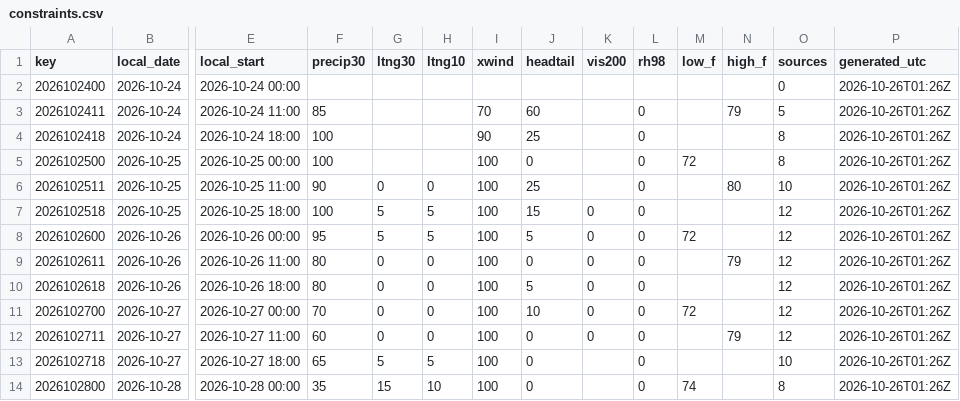
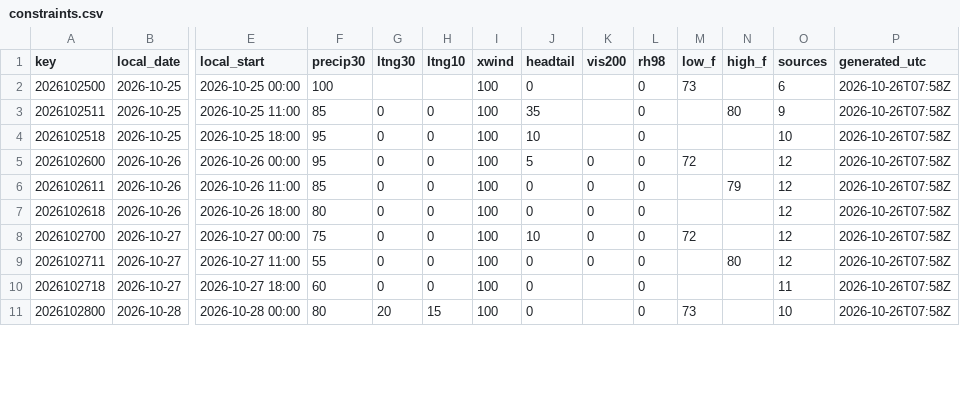
Before and after one commit to cyclonecizek/SLFWeather, a CSV file: docs/data/constraints.csv, drawn as a sheet; only a part is shown, gaps mark what is left out; removed rows and columns are numbered as before the commit, all else as after; rows hold the shown columns only; the diff covers the shown part only; the diff names each change by its address in the sheet, - before the commit and + after, or states it on an @@ line.

```diff
--- a/docs/data/constraints.csv
+++ b/docs/data/constraints.csv
-row 2: 2026102400 | 2026-10-24 | 2026-10-24 00:00 |  |  |  |  |  |  |  |  |  | 0 | 2026-10-26T01:26Z
-row 3: 2026102411 | 2026-10-24 | 2026-10-24 11:00 | 85 |  |  | 70 | 60 |  | 0 |  | 79 | 5 | 2026-10-26T01:26Z
-row 4: 2026102418 | 2026-10-24 | 2026-10-24 18:00 | 100 |  |  | 90 | 25 |  | 0 |  |  | 8 | 2026-10-26T01:26Z
-M2 (low_f): 72
+M2 (low_f): 73
-O2 (sources): 8
+O2 (sources): 6
-P2:P11 (generated_utc): 2026-10-26T01:26Z
+P2:P11 (generated_utc): 2026-10-26T07:58Z
-F3 (precip30): 90
+F3 (precip30): 85
-J3 (headtail): 25
+J3 (headtail): 35
-O3 (sources): 10
+O3 (sources): 9
-F4 (precip30): 100
+F4 (precip30): 95
-G4:G5 (ltng30): 5
+G4:G5 (ltng30): 0
-H4:H5 (ltng10): 5
+H4:H5 (ltng10): 0
-J4 (headtail): 15
+J4 (headtail): 10
-K4 (vis200): 0
+K4 (vis200): (empty)
-O4 (sources): 12
+O4 (sources): 10
-F6 (precip30): 80
+F6 (precip30): 85
-J7 (headtail): 5
+J7 (headtail): 0
-F8 (precip30): 70
+F8 (precip30): 75
-F9 (precip30): 60
+F9 (precip30): 55
-N9 (high_f): 79
+N9 (high_f): 80
-F10 (precip30): 65
+F10 (precip30): 60
-G10 (ltng30): 5
+G10 (ltng30): 0
-H10 (ltng10): 5
+H10 (ltng10): 0
-O10 (sources): 10
+O10 (sources): 11
-F11 (precip30): 35
+F11 (precip30): 80
-G11 (ltng30): 15
+G11 (ltng30): 20
-H11 (ltng10): 10
+H11 (ltng10): 15
-M11 (low_f): 74
+M11 (low_f): 73
-O11 (sources): 8
+O11 (sources): 10
```
Also changed, not shown: 3 added rows and 57 edited cells elsewhere in this file, docs/data/GFS_upper_air_KTTS.csv, docs/data/KTTS_ENS_wind.csv, 13 other files.
